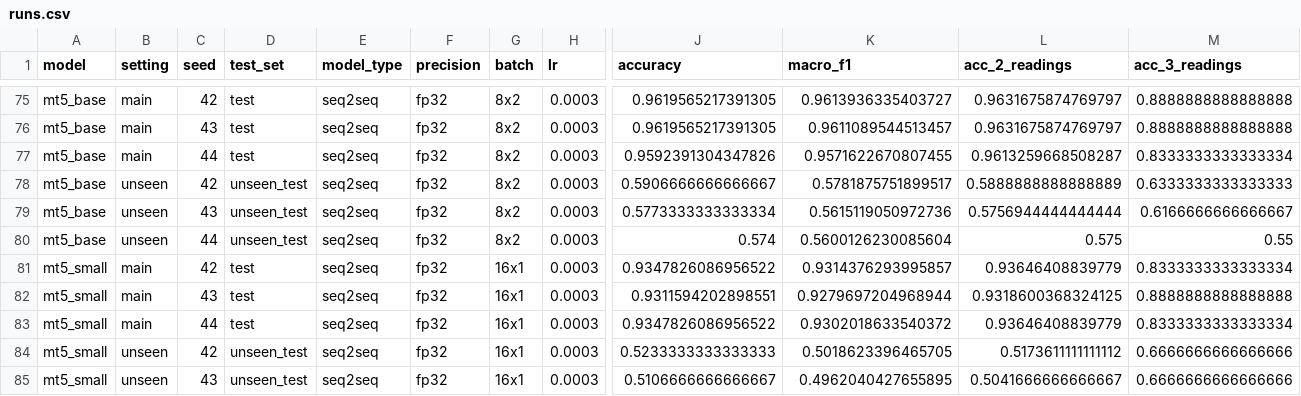
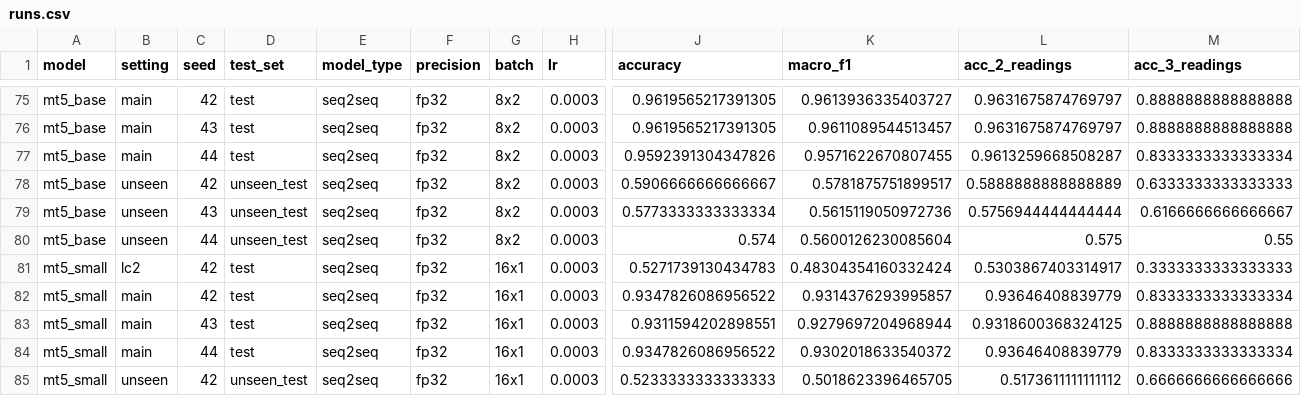
Before and after one commit to kawshikbuet17/bangla-heteronym-benchmark, a CSV file: results/runs.csv, drawn as a sheet; only a part is shown, gaps mark what is left out; the shorter side is filled out with more unchanged rows; rows hold the shown columns only; the diff names each change by its address in the sheet, - before the commit and + after, or states it on an @@ line.

Commit message:
Add results: learning curve lc2 seed42 mt5_small

```diff
--- a/results/runs.csv
+++ b/results/runs.csv
+row 81: mt5_small | lc2 | 42 | test | seq2seq | fp32 | 16x1 | 0.0003 | 0.5271739130434783 | 0.48304354160332424 | 0.5303867403314917 | 0.3333333333333333
```
Also changed, not shown: results/learning_curve.csv, results/summary.csv, 6 other files.
